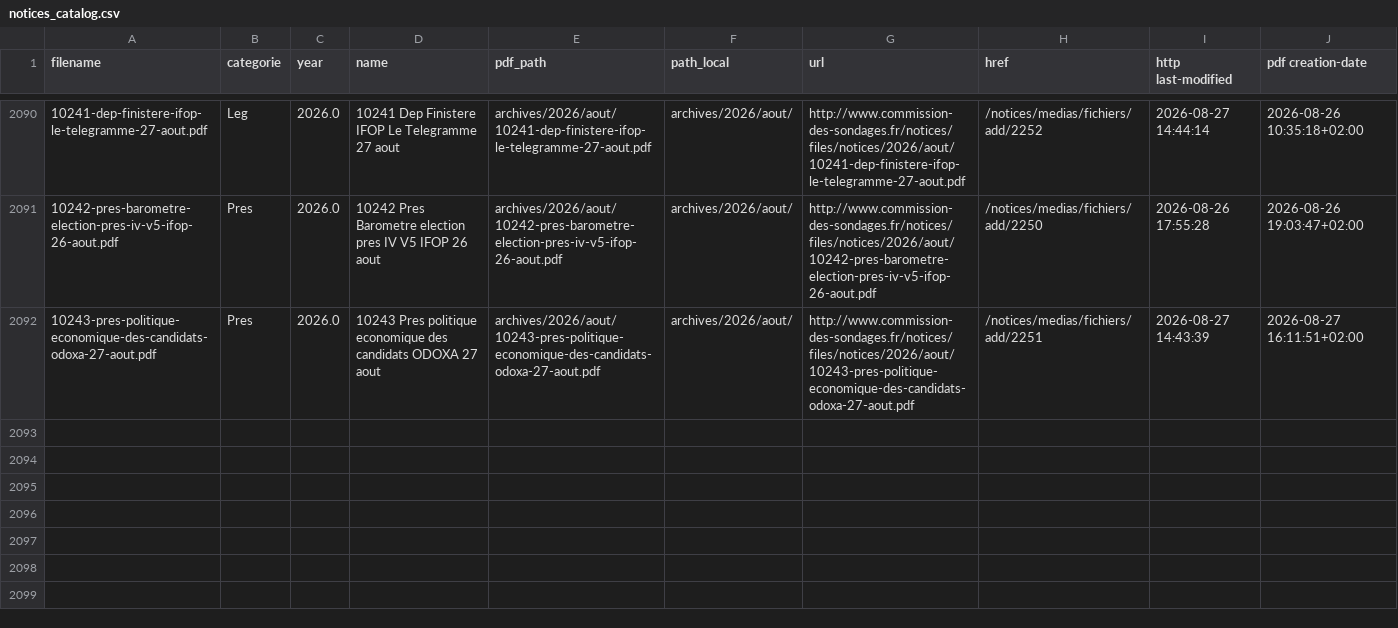
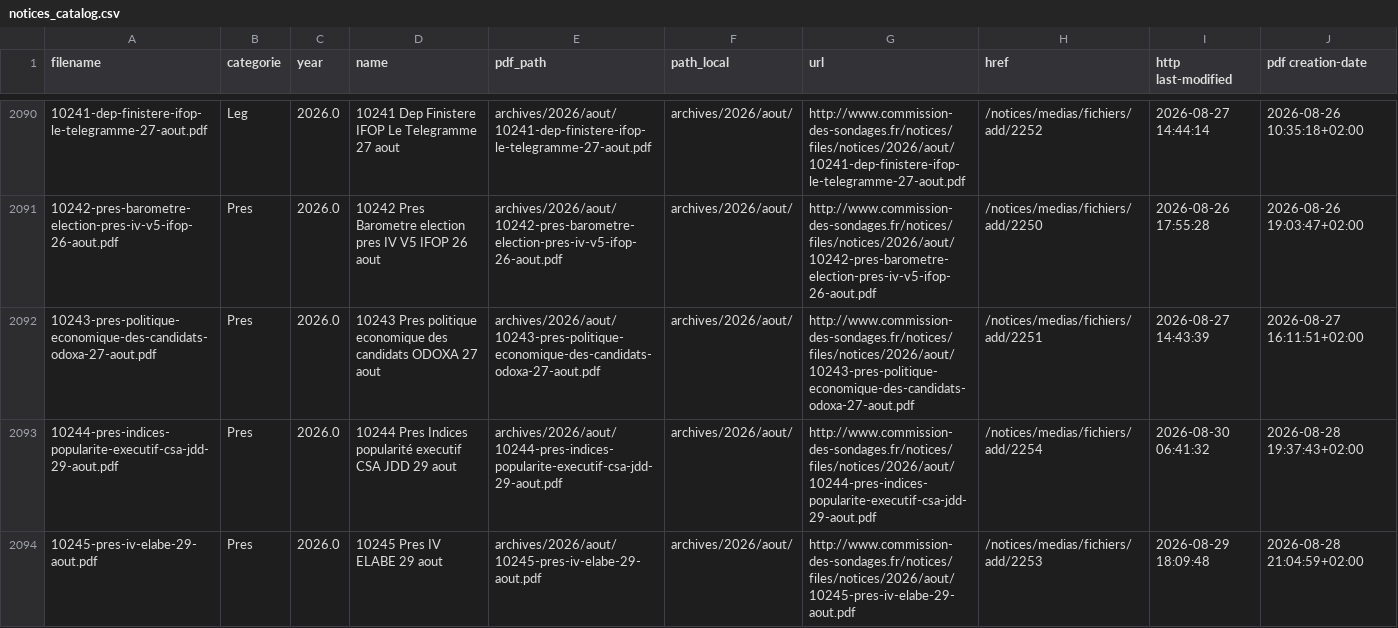
Before and after one commit to MieuxVoter/sondages-commission-index, a CSV file: notices_catalog.csv, drawn as a sheet; only a part is shown, gaps mark what is left out; the diff names each change by its address in the sheet, - before the commit and + after, or states it on an @@ line.

```diff
--- a/notices_catalog.csv
+++ b/notices_catalog.csv
+row 2093: 10244-pres-indices-popularite-executif-csa-jdd-29-aout.pdf | Pres | 2026.0 | 10244 Pres Indices popularité executif CSA JDD 29 aout | archives/2026/aout/10244-pres-indices-popularite-executif-csa-jdd-29-aout.pdf | archives/2026/aout/ | http://www.commission-des-sondages.fr/notices/files/notices/2026/aout/10244-pres-indices-popularite-executif-csa-jdd-29-aout.pdf | /notices/medias/fichiers/add/2254 | 2026-08-30 06:41:32 | 2026-08-28 19:37:43+02:00
+row 2094: 10245-pres-iv-elabe-29-aout.pdf | Pres | 2026.0 | 10245 Pres IV ELABE 29 aout | archives/2026/aout/10245-pres-iv-elabe-29-aout.pdf | archives/2026/aout/ | http://www.commission-des-sondages.fr/notices/files/notices/2026/aout/10245-pres-iv-elabe-29-aout.pdf | /notices/medias/fichiers/add/2253 | 2026-08-29 18:09:48 | 2026-08-28 21:04:59+02:00
```
Also changed, not shown: base.csv, files.csv, 2 other files.
